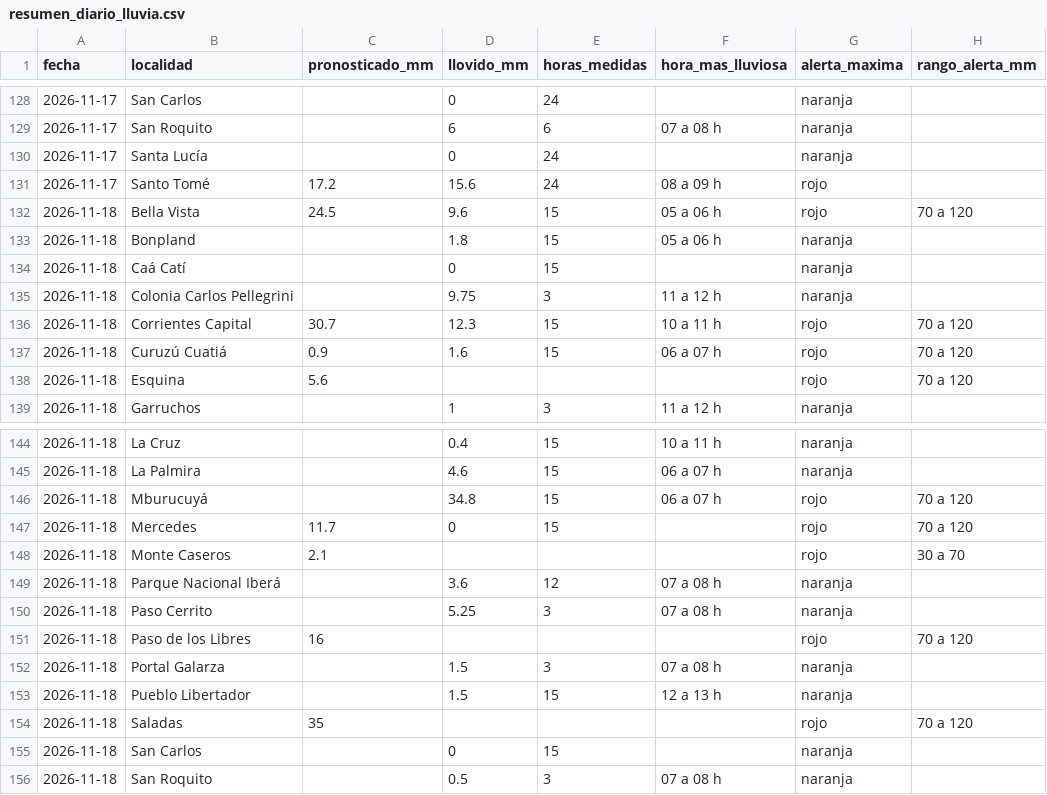
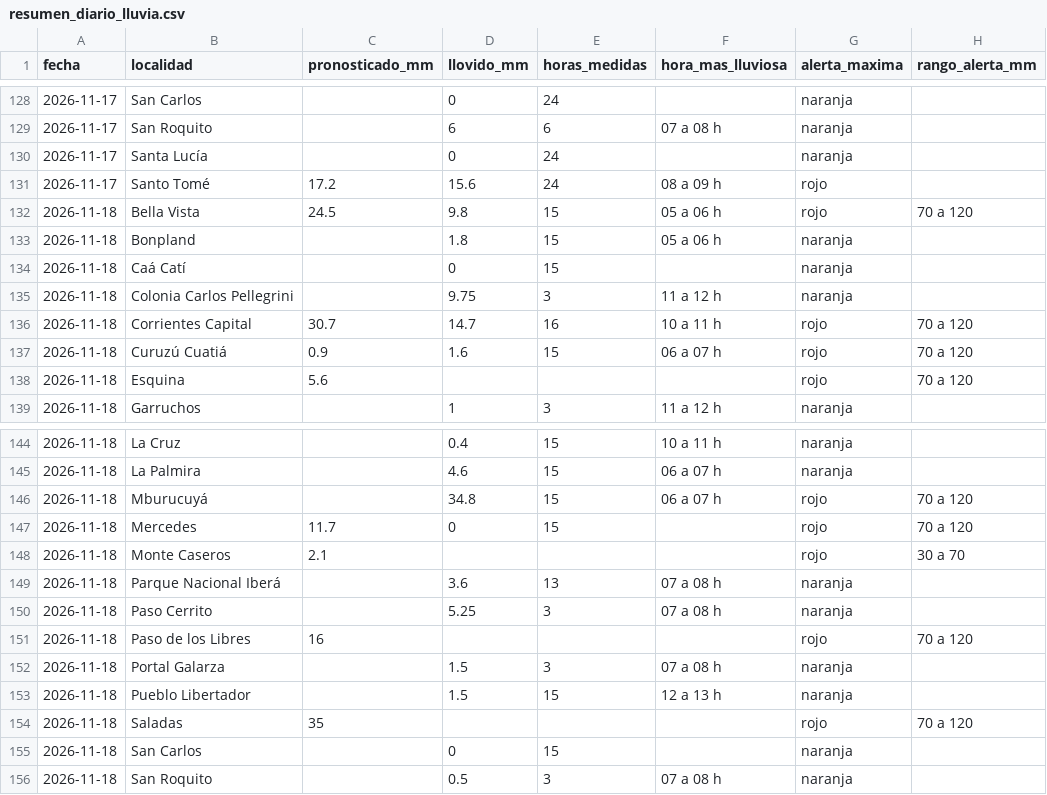
Before and after one commit to tablerocorrientes/tablerocorrientes.github.io, a CSV file: data/registro/resumen_diario_lluvia.csv, drawn as a sheet; only a part is shown, gaps mark what is left out; the diff names each change by its address in the sheet, - before the commit and + after, or states it on an @@ line.

```diff
--- a/data/registro/resumen_diario_lluvia.csv
+++ b/data/registro/resumen_diario_lluvia.csv
-D132 (llovido_mm): 9.6
+D132 (llovido_mm): 9.8
-D136 (llovido_mm): 12.3
+D136 (llovido_mm): 14.7
-E136 (horas_medidas): 15
+E136 (horas_medidas): 16
-E149 (horas_medidas): 12
+E149 (horas_medidas): 13
```
Also changed, not shown: data/registro/lluvia_horaria.csv, 6 other files.
